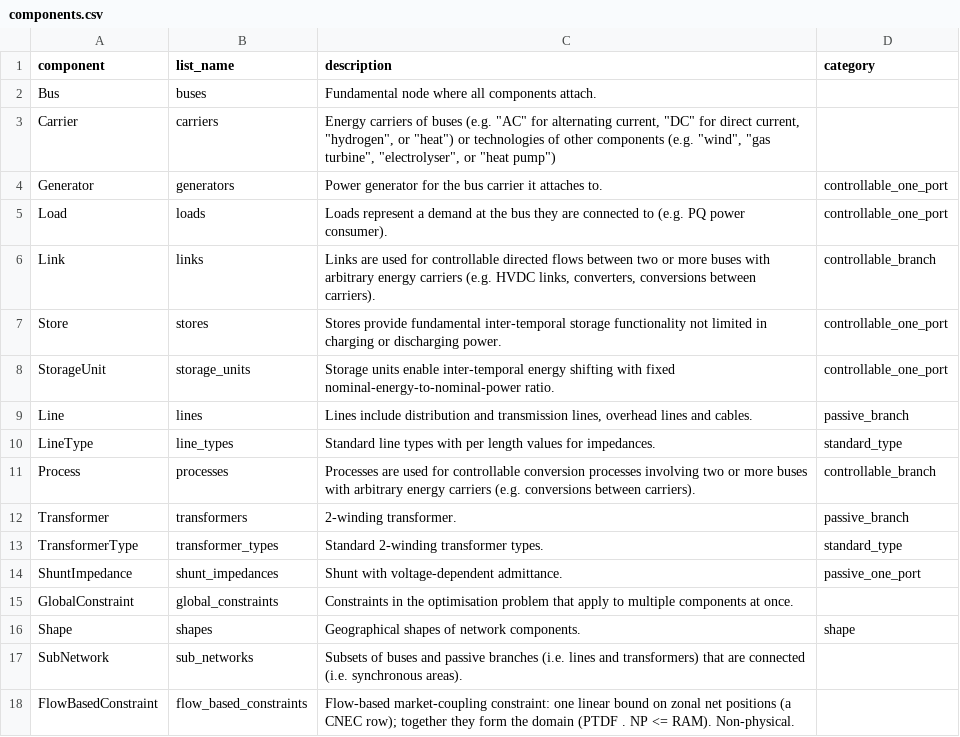
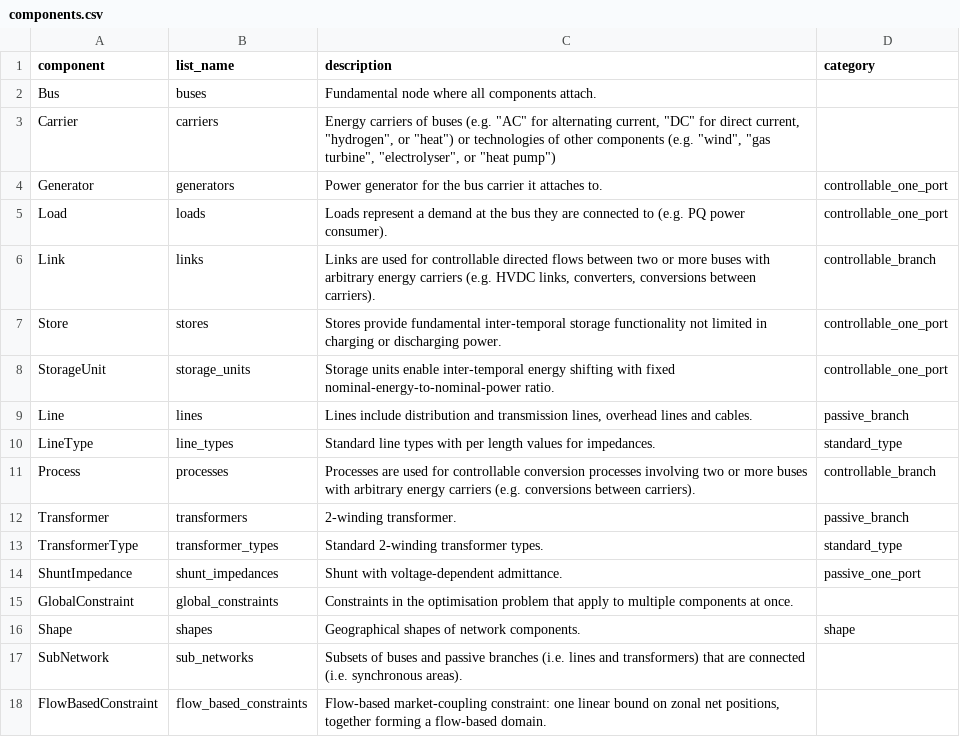
Before and after one commit to PyPSA/PyPSA, a CSV file: pypsa/data/components.csv, drawn as a sheet.

```diff
--- a/pypsa/data/components.csv
+++ b/pypsa/data/components.csv
@@ -17,2 +17,2 @@ Shape,shapes,"Geographical shapes of network components.",shape
 SubNetwork,sub_networks,"Subsets of buses and passive branches (i.e. lines and transformers) that are connected (i.e. synchronous areas)."
-FlowBasedConstraint,flow_based_constraints,"Flow-based market-coupling constraint: one linear bound on zonal net positions (a CNEC row); together they form the domain (PTDF . NP <= RAM). Non-physical.",
+FlowBasedConstraint,flow_based_constraints,"Flow-based market-coupling constraint: one linear bound on zonal net positions, together forming a flow-based domain.",
```
Also changed, not shown: pypsa/data/component_attrs/buses.csv, pypsa/data/component_attrs/flow_based_constraints.csv, 9 other files.
